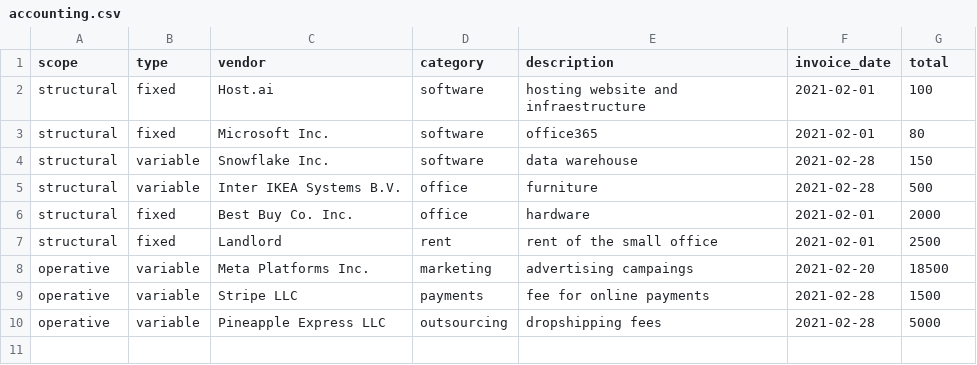
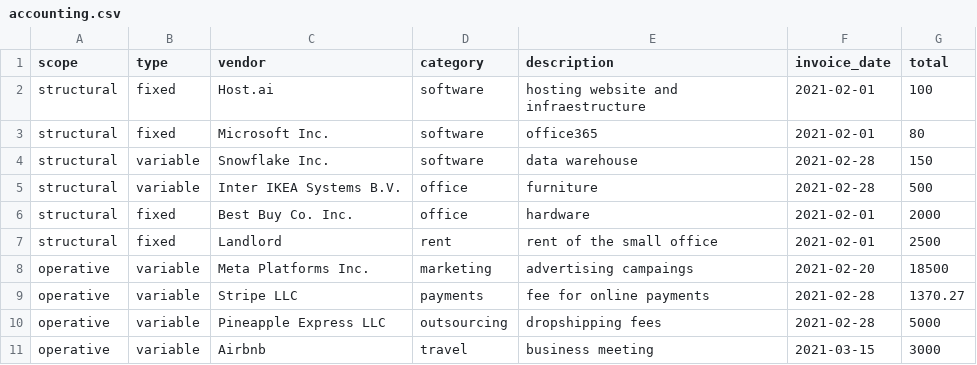
Before and after one commit to jmoliveira92/curso_data_engineering, a CSV file: seeds/accounting.csv, drawn as a sheet.

```diff
--- a/seeds/accounting.csv
+++ b/seeds/accounting.csv
@@ -8,3 +8,4 @@ structural,fixed,Landlord,rent,rent of the small office,2021-02-01,2500
 operative,variable,Meta Platforms Inc.,marketing,advertising campaings,2021-02-20,18500
-operative,variable,Stripe LLC,payments,fee for online payments,2021-02-28,1500
+operative,variable,Stripe LLC,payments,fee for online payments,2021-02-28,1370.27
 operative,variable,Pineapple Express LLC,outsourcing,dropshipping fees,2021-02-28,5000
+operative,variable,Airbnb,travel,business meeting,2021-03-15,3000
```
Also changed, not shown: seeds/product_features.csv, 27 other files.
